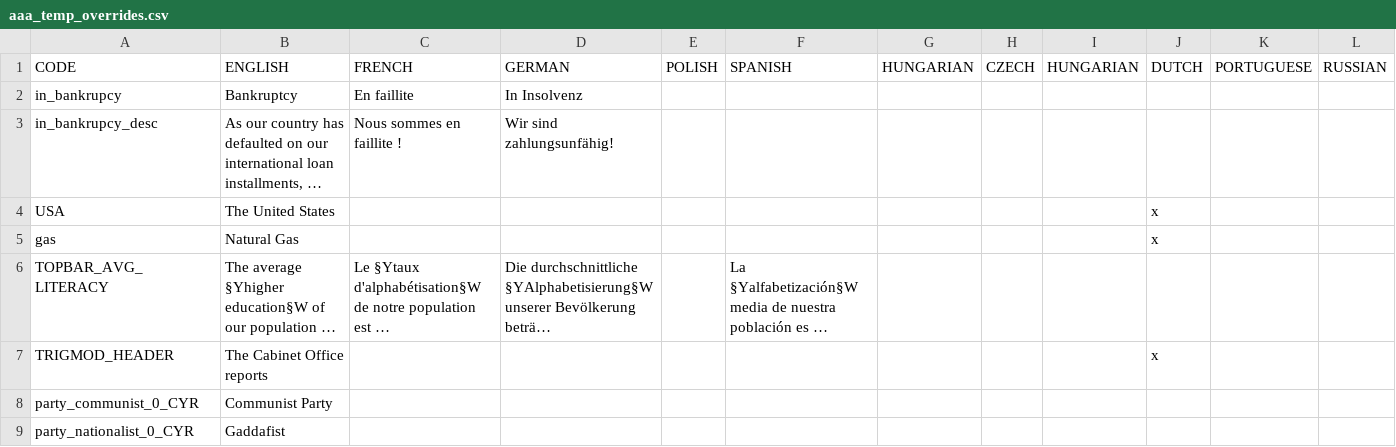
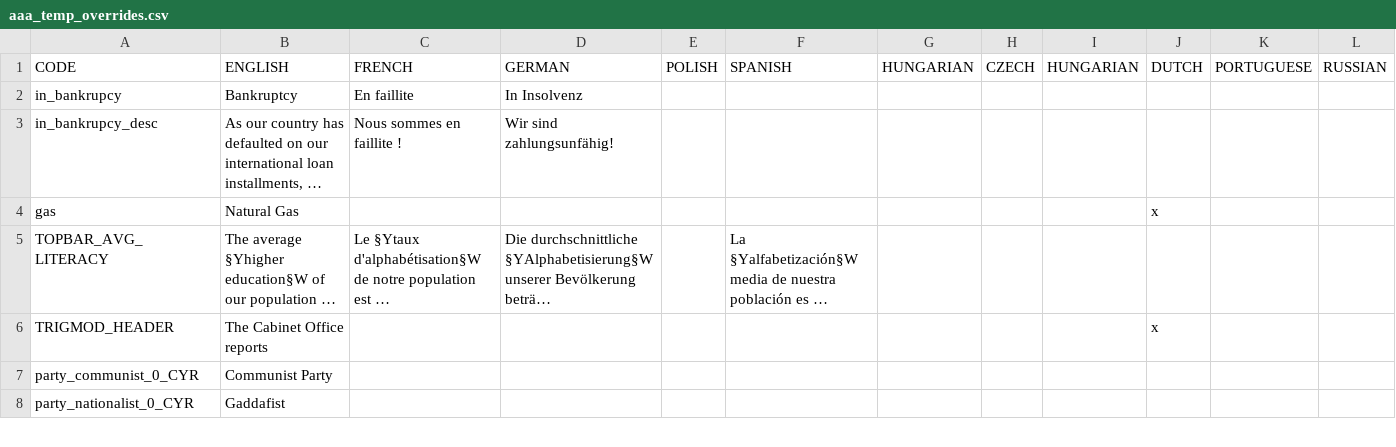
Before and after one commit to settintotrieste/Victoria-2-Cold-War-Enhancement-Mod-CWE, a CSV file: CWE/localisation/aaa_temp_overrides.csv, drawn as a sheet; only a part is shown; long unchanged cells end in …; rows hold the shown columns only; the diff names each change by its address in the sheet, - before the commit and + after, or states it on an @@ line.

```diff
--- a/CWE/localisation/aaa_temp_overrides.csv
+++ b/CWE/localisation/aaa_temp_overrides.csv
-row 4: USA | The United States |  |  |  |  |  |  |  | x
```
Also changed, not shown: 17 other files.
